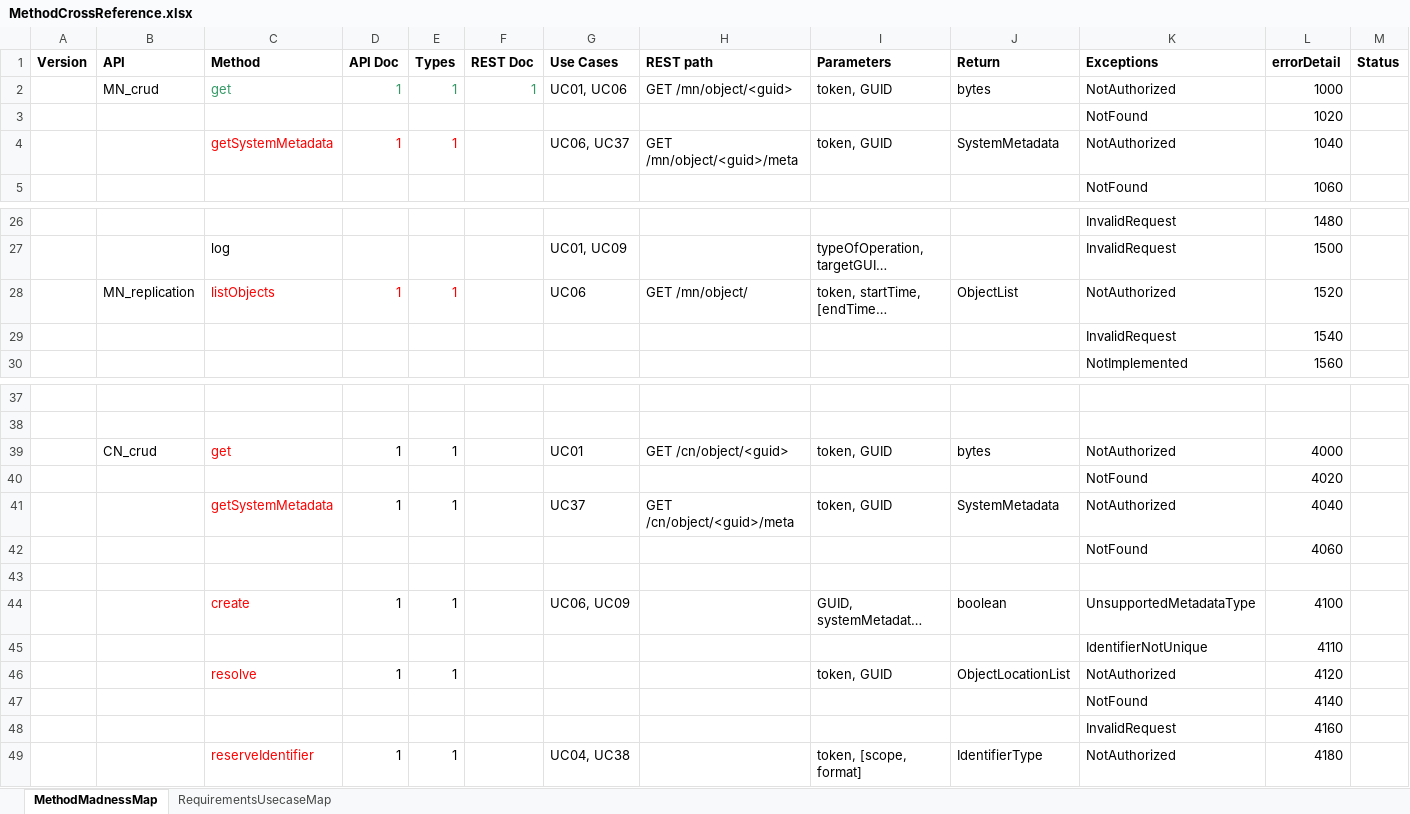
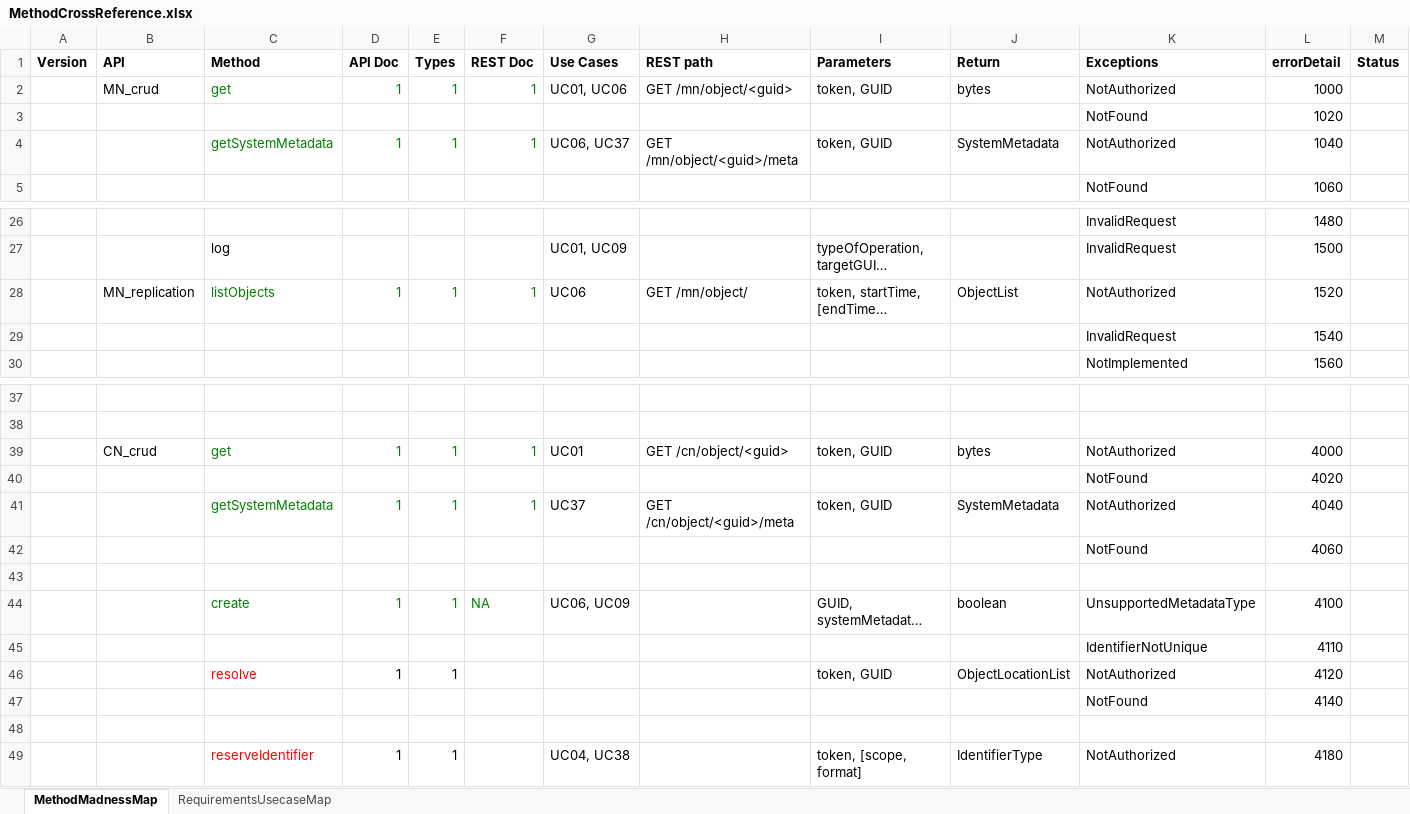
Before and after one commit to datadavev/DataONE_architecture, an Excel workbook: MethodCrossReference.xlsx, sheet MethodMadnessMap, drawn as a sheet; only a part is shown, gaps mark what is left out; long unchanged cells end in …; values as stored, in another font and other column widths than the file's, no borders; the diff names each change by its address in the sheet, - before the commit and + after, or states it on an @@ line.

Commit message:
Removed non-sensical InvalidRequest from CN_crud.resolve, updated REST interface for resolve

```diff
--- a/MethodCrossReference.xlsx (sheet MethodMadnessMap)
+++ b/MethodCrossReference.xlsx (sheet MethodMadnessMap)
-C2:F2 text colour: #339966
+C2:F2 text colour: #008000
-C4:E4 text colour: #FF0000
+C4:E4 text colour: #008000
-F4 (REST Doc): (empty)
+F4 (REST Doc): 1
-C28:E28 text colour: #FF0000
+C28:E28 text colour: #008000
-F28 (REST Doc): (empty)
+F28 (REST Doc): 1
-C39 text colour: #FF0000
+C39 text colour: #008000
-D39:E39 text colour: black
+D39:E39 text colour: #008000
-F39 (REST Doc): (empty)
+F39 (REST Doc): 1
-C41 text colour: #FF0000
+C41 text colour: #008000
-D41:E41 text colour: black
+D41:E41 text colour: #008000
-F41 (REST Doc): (empty)
+F41 (REST Doc): 1
-C44 text colour: #FF0000
+C44 text colour: #008000
-D44:E44 text colour: black
+D44:E44 text colour: #008000
-F44 (REST Doc): (empty)
+F44 (REST Doc): NA
-row 48:  |  |  |  |  |  |  |  |  |  | InvalidRequest | 4160
+row 48: (empty)
```
Also changed, not shown: 2 other files.
